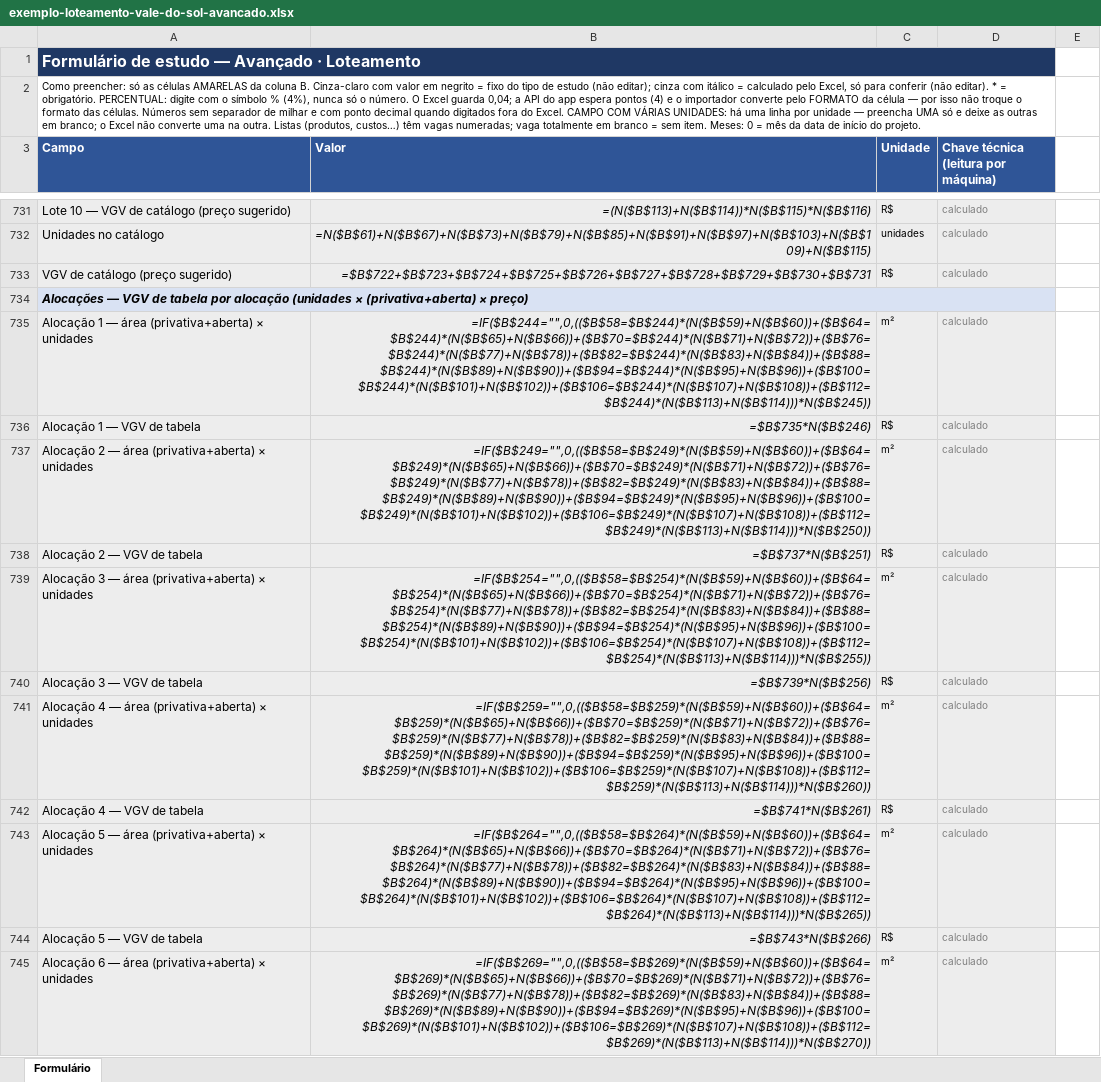
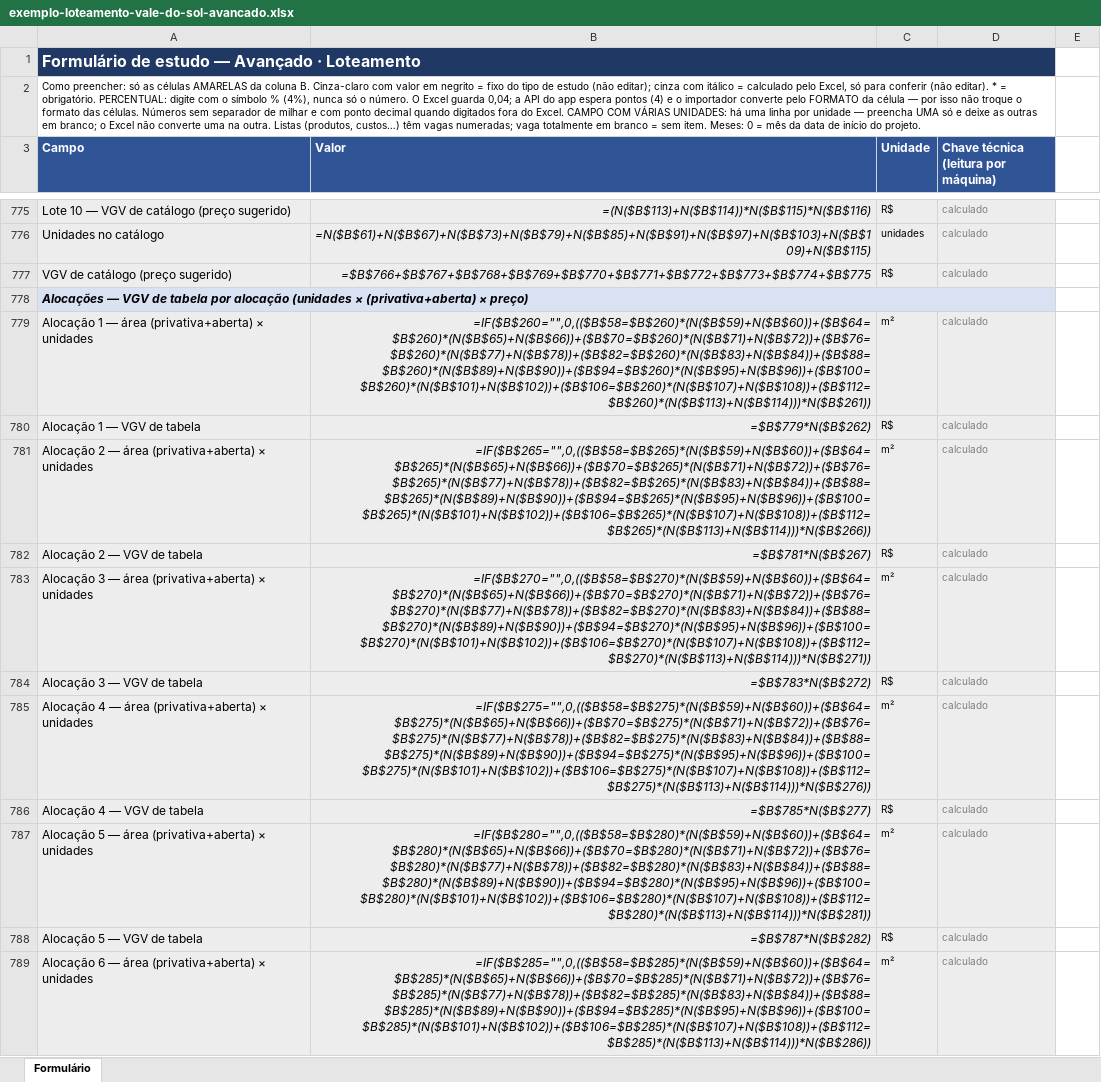
Before and after one commit to rafaleandrog/viabilidade-real-estate, an Excel workbook: referencia/formularios/exemplos/exemplo-loteamento-vale-do-sol-avancado.xlsx, sheet Formulário, drawn as a sheet; only a part is shown, gaps mark what is left out; values as stored, in another font and other column widths than the file's, no borders; formulas without a stored value are shown as written; addresses are those after the commit; the diff covers the shown part only; the diff names each change by its address in the sheet, - before the commit and + after, or states it on an @@ line.

```diff
--- a/referencia/formularios/exemplos/exemplo-loteamento-vale-do-sol-avancado.xlsx (sheet Formulário)
+++ b/referencia/formularios/exemplos/exemplo-loteamento-vale-do-sol-avancado.xlsx (sheet Formulário)
-B777 (Valor): =$B$722+$B$723+$B$724+$B$725+$B$726+$B$727+$B$728+$B$729+$B$730+$B$731
+B777 (Valor): =$B$766+$B$767+$B$768+$B$769+$B$770+$B$771+$B$772+$B$773+$B$774+$B$775
-B779 (Valor): =IF($B$244="",0,(($B$58=$B$244)*(N($B$59)+N($B$60))+($B$64=$B$244)*(N($B$65)+N($B$66))+($B$70=$B$244)*(N($B$71)+N($B$72))+($B$76=$B$244)*(N($B$77)+N($B$78))+($B$82=$B$244)*(N($B$83)+N($B$84))+($B$88=$B$244)*(N($B$89)+N($B$90))+($B$94=$B$244)*(N($B$95)+N($B$96))+($B$100=$B$244)*(N($B$101)+N($B$102))+($B$106=$B$244)*(N($B$107)+N($B$108))+($B$112=$B$244)*(N($B$113)+N($B$114)))*N($B$245))
+B779 (Valor): =IF($B$260="",0,(($B$58=$B$260)*(N($B$59)+N($B$60))+($B$64=$B$260)*(N($B$65)+N($B$66))+($B$70=$B$260)*(N($B$71)+N($B$72))+($B$76=$B$260)*(N($B$77)+N($B$78))+($B$82=$B$260)*(N($B$83)+N($B$84))+($B$88=$B$260)*(N($B$89)+N($B$90))+($B$94=$B$260)*(N($B$95)+N($B$96))+($B$100=$B$260)*(N($B$101)+N($B$102))+($B$106=$B$260)*(N($B$107)+N($B$108))+($B$112=$B$260)*(N($B$113)+N($B$114)))*N($B$261))
-B780 (Valor): =$B$735*N($B$246)
+B780 (Valor): =$B$779*N($B$262)
-B781 (Valor): =IF($B$249="",0,(($B$58=$B$249)*(N($B$59)+N($B$60))+($B$64=$B$249)*(N($B$65)+N($B$66))+($B$70=$B$249)*(N($B$71)+N($B$72))+($B$76=$B$249)*(N($B$77)+N($B$78))+($B$82=$B$249)*(N($B$83)+N($B$84))+($B$88=$B$249)*(N($B$89)+N($B$90))+($B$94=$B$249)*(N($B$95)+N($B$96))+($B$100=$B$249)*(N($B$101)+N($B$102))+($B$106=$B$249)*(N($B$107)+N($B$108))+($B$112=$B$249)*(N($B$113)+N($B$114)))*N($B$250))
+B781 (Valor): =IF($B$265="",0,(($B$58=$B$265)*(N($B$59)+N($B$60))+($B$64=$B$265)*(N($B$65)+N($B$66))+($B$70=$B$265)*(N($B$71)+N($B$72))+($B$76=$B$265)*(N($B$77)+N($B$78))+($B$82=$B$265)*(N($B$83)+N($B$84))+($B$88=$B$265)*(N($B$89)+N($B$90))+($B$94=$B$265)*(N($B$95)+N($B$96))+($B$100=$B$265)*(N($B$101)+N($B$102))+($B$106=$B$265)*(N($B$107)+N($B$108))+($B$112=$B$265)*(N($B$113)+N($B$114)))*N($B$266))
-B782 (Valor): =$B$737*N($B$251)
+B782 (Valor): =$B$781*N($B$267)
-B783 (Valor): =IF($B$254="",0,(($B$58=$B$254)*(N($B$59)+N($B$60))+($B$64=$B$254)*(N($B$65)+N($B$66))+($B$70=$B$254)*(N($B$71)+N($B$72))+($B$76=$B$254)*(N($B$77)+N($B$78))+($B$82=$B$254)*(N($B$83)+N($B$84))+($B$88=$B$254)*(N($B$89)+N($B$90))+($B$94=$B$254)*(N($B$95)+N($B$96))+($B$100=$B$254)*(N($B$101)+N($B$102))+($B$106=$B$254)*(N($B$107)+N($B$108))+($B$112=$B$254)*(N($B$113)+N($B$114)))*N($B$255))
+B783 (Valor): =IF($B$270="",0,(($B$58=$B$270)*(N($B$59)+N($B$60))+($B$64=$B$270)*(N($B$65)+N($B$66))+($B$70=$B$270)*(N($B$71)+N($B$72))+($B$76=$B$270)*(N($B$77)+N($B$78))+($B$82=$B$270)*(N($B$83)+N($B$84))+($B$88=$B$270)*(N($B$89)+N($B$90))+($B$94=$B$270)*(N($B$95)+N($B$96))+($B$100=$B$270)*(N($B$101)+N($B$102))+($B$106=$B$270)*(N($B$107)+N($B$108))+($B$112=$B$270)*(N($B$113)+N($B$114)))*N($B$271))
-B784 (Valor): =$B$739*N($B$256)
+B784 (Valor): =$B$783*N($B$272)
-B785 (Valor): =IF($B$259="",0,(($B$58=$B$259)*(N($B$59)+N($B$60))+($B$64=$B$259)*(N($B$65)+N($B$66))+($B$70=$B$259)*(N($B$71)+N($B$72))+($B$76=$B$259)*(N($B$77)+N($B$78))+($B$82=$B$259)*(N($B$83)+N($B$84))+($B$88=$B$259)*(N($B$89)+N($B$90))+($B$94=$B$259)*(N($B$95)+N($B$96))+($B$100=$B$259)*(N($B$101)+N($B$102))+($B$106=$B$259)*(N($B$107)+N($B$108))+($B$112=$B$259)*(N($B$113)+N($B$114)))*N($B$260))
+B785 (Valor): =IF($B$275="",0,(($B$58=$B$275)*(N($B$59)+N($B$60))+($B$64=$B$275)*(N($B$65)+N($B$66))+($B$70=$B$275)*(N($B$71)+N($B$72))+($B$76=$B$275)*(N($B$77)+N($B$78))+($B$82=$B$275)*(N($B$83)+N($B$84))+($B$88=$B$275)*(N($B$89)+N($B$90))+($B$94=$B$275)*(N($B$95)+N($B$96))+($B$100=$B$275)*(N($B$101)+N($B$102))+($B$106=$B$275)*(N($B$107)+N($B$108))+($B$112=$B$275)*(N($B$113)+N($B$114)))*N($B$276))
-B786 (Valor): =$B$741*N($B$261)
+B786 (Valor): =$B$785*N($B$277)
-B787 (Valor): =IF($B$264="",0,(($B$58=$B$264)*(N($B$59)+N($B$60))+($B$64=$B$264)*(N($B$65)+N($B$66))+($B$70=$B$264)*(N($B$71)+N($B$72))+($B$76=$B$264)*(N($B$77)+N($B$78))+($B$82=$B$264)*(N($B$83)+N($B$84))+($B$88=$B$264)*(N($B$89)+N($B$90))+($B$94=$B$264)*(N($B$95)+N($B$96))+($B$100=$B$264)*(N($B$101)+N($B$102))+($B$106=$B$264)*(N($B$107)+N($B$108))+($B$112=$B$264)*(N($B$113)+N($B$114)))*N($B$265))
+B787 (Valor): =IF($B$280="",0,(($B$58=$B$280)*(N($B$59)+N($B$60))+($B$64=$B$280)*(N($B$65)+N($B$66))+($B$70=$B$280)*(N($B$71)+N($B$72))+($B$76=$B$280)*(N($B$77)+N($B$78))+($B$82=$B$280)*(N($B$83)+N($B$84))+($B$88=$B$280)*(N($B$89)+N($B$90))+($B$94=$B$280)*(N($B$95)+N($B$96))+($B$100=$B$280)*(N($B$101)+N($B$102))+($B$106=$B$280)*(N($B$107)+N($B$108))+($B$112=$B$280)*(N($B$113)+N($B$114)))*N($B$281))
-B788 (Valor): =$B$743*N($B$266)
+B788 (Valor): =$B$787*N($B$282)
-B789 (Valor): =IF($B$269="",0,(($B$58=$B$269)*(N($B$59)+N($B$60))+($B$64=$B$269)*(N($B$65)+N($B$66))+($B$70=$B$269)*(N($B$71)+N($B$72))+($B$76=$B$269)*(N($B$77)+N($B$78))+($B$82=$B$269)*(N($B$83)+N($B$84))+($B$88=$B$269)*(N($B$89)+N($B$90))+($B$94=$B$269)*(N($B$95)+N($B$96))+($B$100=$B$269)*(N($B$101)+N($B$102))+($B$106=$B$269)*(N($B$107)+N($B$108))+($B$112=$B$269)*(N($B$113)+N($B$114)))*N($B$270))
+B789 (Valor): =IF($B$285="",0,(($B$58=$B$285)*(N($B$59)+N($B$60))+($B$64=$B$285)*(N($B$65)+N($B$66))+($B$70=$B$285)*(N($B$71)+N($B$72))+($B$76=$B$285)*(N($B$77)+N($B$78))+($B$82=$B$285)*(N($B$83)+N($B$84))+($B$88=$B$285)*(N($B$89)+N($B$90))+($B$94=$B$285)*(N($B$95)+N($B$96))+($B$100=$B$285)*(N($B$101)+N($B$102))+($B$106=$B$285)*(N($B$107)+N($B$108))+($B$112=$B$285)*(N($B$113)+N($B$114)))*N($B$286))
```
Also changed, not shown: 49 added rows and 204 edited cells elsewhere in this sheet, referencia/formularios/exemplos/exemplo-incorporacao-aurora-parque-avancado.xlsx, referencia/formularios/formulario-avancado-incorporacao.xlsx, 6 other files.
